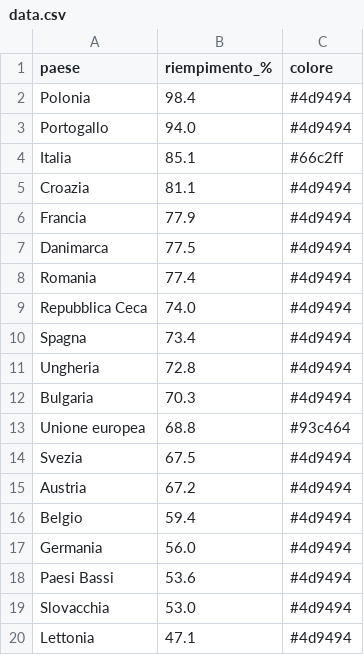
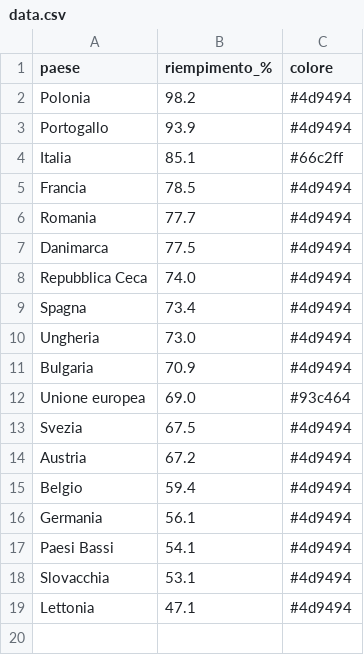
Before and after one commit to sanellia97-lab/stoccaggio-gas-ue, a CSV file: data.csv, drawn as a sheet.

```diff
--- a/data.csv
+++ b/data.csv
@@ -1,14 +1,13 @@
 paese,riempimento_%,colore
-Polonia,98.4,#4d9494
-Portogallo,94.0,#4d9494
+Polonia,98.2,#4d9494
+Portogallo,93.9,#4d9494
 Italia,85.1,#66c2ff
-Croazia,81.1,#4d9494
-Francia,77.9,#4d9494
+Francia,78.5,#4d9494
+Romania,77.7,#4d9494
 Danimarca,77.5,#4d9494
-Romania,77.4,#4d9494
 Repubblica Ceca,74.0,#4d9494
 Spagna,73.4,#4d9494
-Ungheria,72.8,#4d9494
-Bulgaria,70.3,#4d9494
-Unione europea,68.8,#93c464
+Ungheria,73.0,#4d9494
+Bulgaria,70.9,#4d9494
+Unione europea,69.0,#93c464
 Svezia,67.5,#4d9494
@@ -16,5 +15,5 @@ Austria,67.2,#4d9494
 Belgio,59.4,#4d9494
-Germania,56.0,#4d9494
-Paesi Bassi,53.6,#4d9494
-Slovacchia,53.0,#4d9494
+Germania,56.1,#4d9494
+Paesi Bassi,54.1,#4d9494
+Slovacchia,53.1,#4d9494
 Lettonia,47.1,#4d9494
```
Also changed, not shown: data_en.csv, 2 other files.
